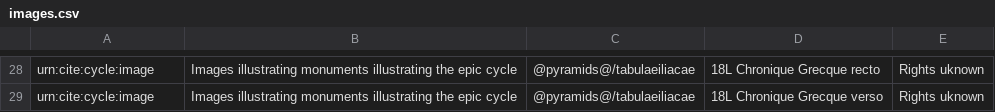
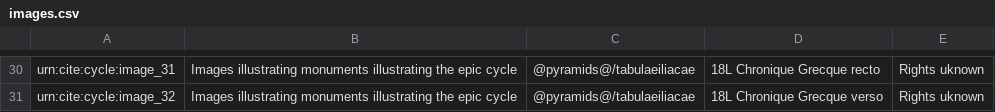
Before and after one commit to neelsmith/retelling, a CSV file: extensions-images/images.csv, drawn as a sheet; only a part is shown, gaps mark what is left out; the diff covers the shown part only.

Commit message:
Update images.csv

```diff
--- a/extensions-images/images.csv
+++ b/extensions-images/images.csv
@@ -28,2 +30,2 @@
-"urn:cite:cycle:image","Images illustrating monuments illustrating the epic cycle","@pyramids@/tabulaeiliacae",18L Chronique Grecque recto,Rights uknown
-"urn:cite:cycle:image","Images illustrating monuments illustrating the epic cycle","@pyramids@/tabulaeiliacae",18L Chronique Grecque verso,Rights uknown
+"urn:cite:cycle:image_31","Images illustrating monuments illustrating the epic cycle","@pyramids@/tabulaeiliacae",18L Chronique Grecque recto,Rights uknown
+"urn:cite:cycle:image_32","Images illustrating monuments illustrating the epic cycle","@pyramids@/tabulaeiliacae",18L Chronique Grecque verso,Rights uknown
```
Also changed, not shown: 2 added rows and 26 edited cells elsewhere in this file.
